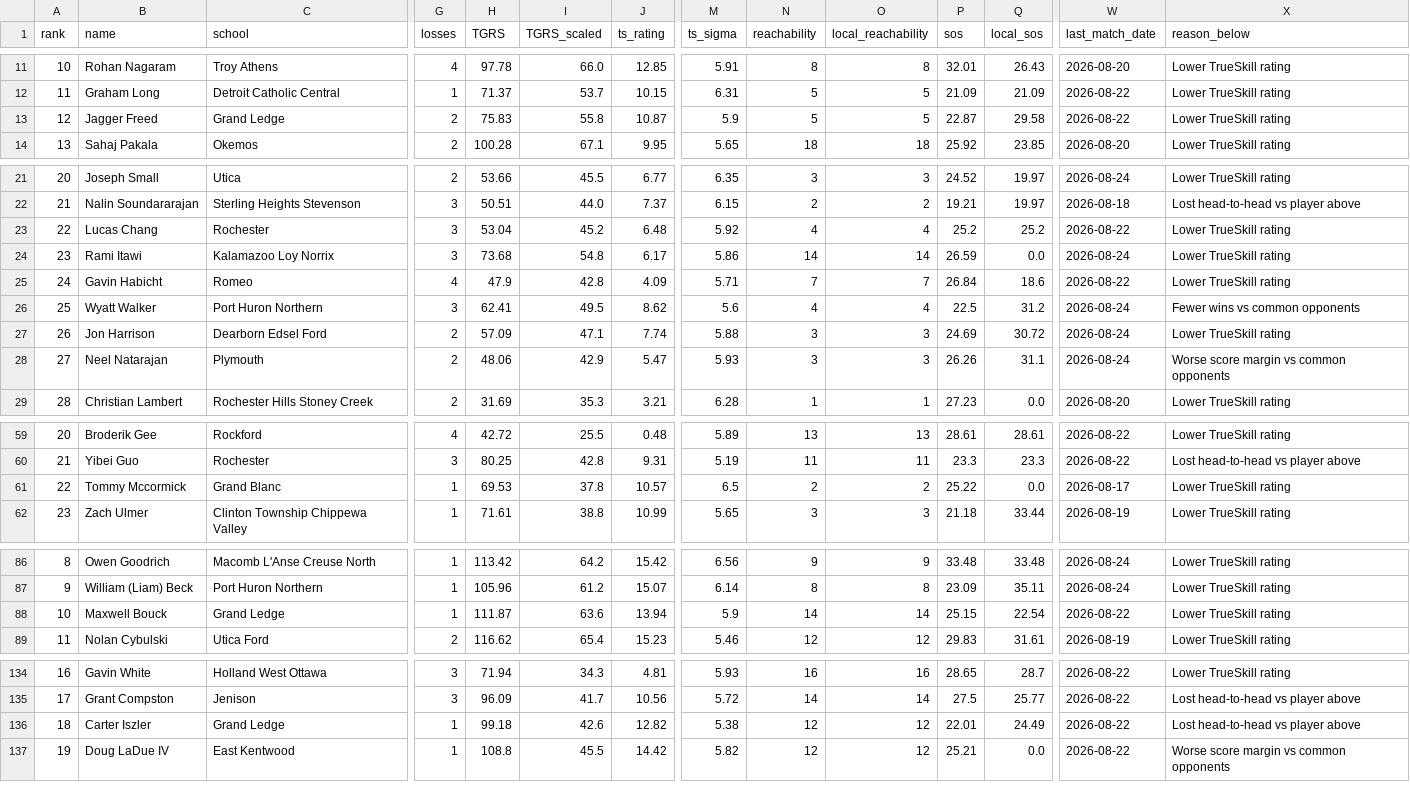
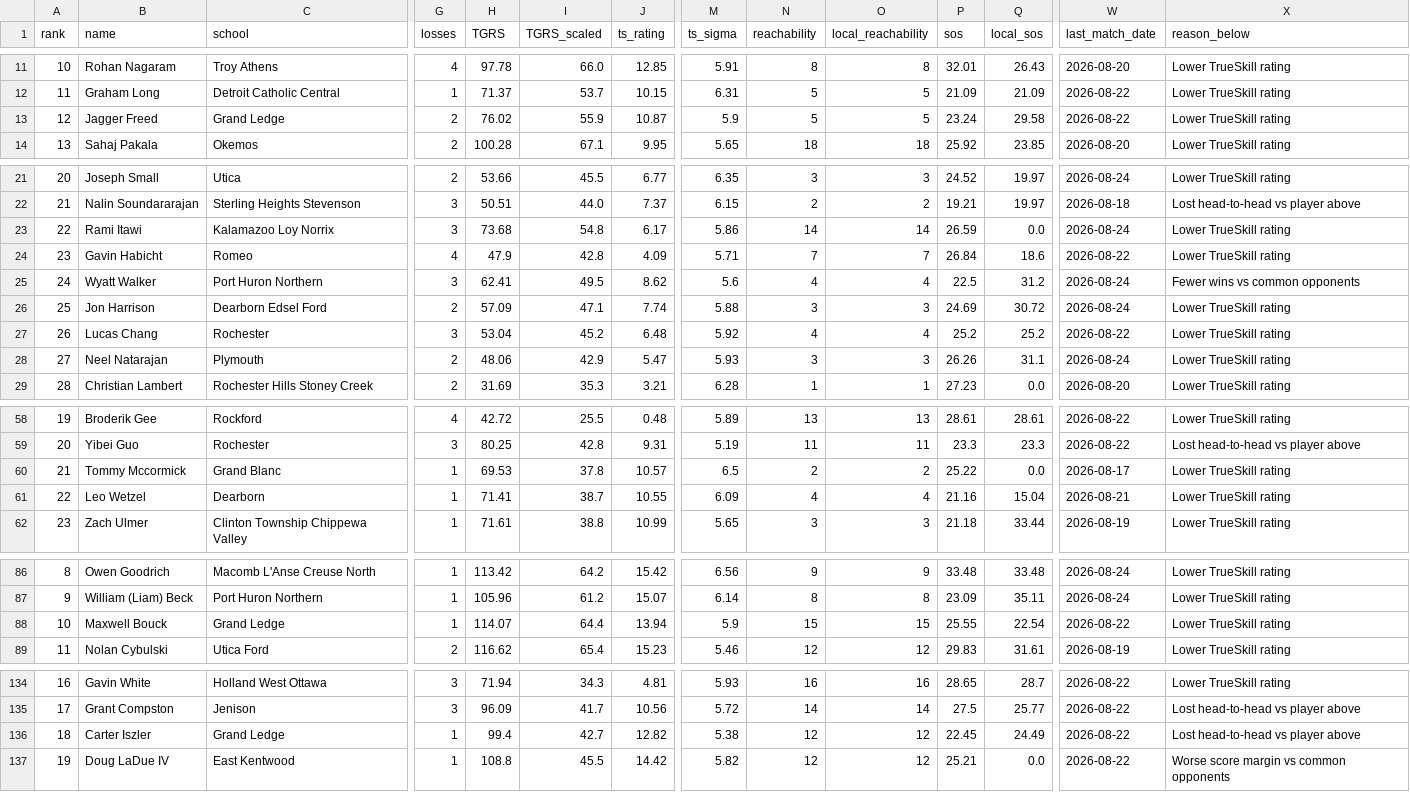
Before and after one commit to jojojoshshsh/MHSAA_tennis_seeder, a CSV file: docs/csv/singles_boys_division_1.csv, drawn as a sheet; only a part is shown, gaps mark what is left out; removed rows and columns are numbered as before the commit, all else as after; rows hold the shown columns only; the diff covers the shown part only; the diff names each change by its address in the sheet, - before the commit and + after, or states it on an @@ line.

```diff
--- a/docs/csv/singles_boys_division_1.csv
+++ b/docs/csv/singles_boys_division_1.csv
-H13 (TGRS): 75.83
+H13 (TGRS): 76.02
-I13 (TGRS_scaled): 55.8
+I13 (TGRS_scaled): 55.9
-P13 (sos): 22.87
+P13 (sos): 23.24
-row 23: 22 | Lucas Chang | Rochester | 3 | 53.04 | 45.2 | 6.48 | 5.92 | 4 | 4 | 25.2 | 25.2 | 2026-08-22 | Lower TrueSkill rating
-A23 (rank): 23
+A23 (rank): 22
-A24 (rank): 24
+A24 (rank): 23
-A25 (rank): 25
+A25 (rank): 24
-A26 (rank): 26
+A26 (rank): 25
+row 27: 26 | Lucas Chang | Rochester | 3 | 53.04 | 45.2 | 6.48 | 5.92 | 4 | 4 | 25.2 | 25.2 | 2026-08-22 | Lower TrueSkill rating
-X28 (reason_below): Worse score margin vs common opponents
+X28 (reason_below): Lower TrueSkill rating
-A58 (rank): 20
+A58 (rank): 19
-A59 (rank): 21
+A59 (rank): 20
-A60 (rank): 22
+A60 (rank): 21
+row 61: 22 | Leo Wetzel | Dearborn | 1 | 71.41 | 38.7 | 10.55 | 6.09 | 4 | 4 | 21.16 | 15.04 | 2026-08-21 | Lower TrueSkill rating
-H88 (TGRS): 111.87
+H88 (TGRS): 114.07
-I88 (TGRS_scaled): 63.6
+I88 (TGRS_scaled): 64.4
-N88 (reachability): 14
+N88 (reachability): 15
-O88 (local_reachability): 14
+O88 (local_reachability): 15
-P88 (sos): 25.15
+P88 (sos): 25.55
-H136 (TGRS): 99.18
+H136 (TGRS): 99.4
-I136 (TGRS_scaled): 42.6
+I136 (TGRS_scaled): 42.7
-P136 (sos): 22.01
+P136 (sos): 22.45
```
Also changed, not shown: 1 removed row and 31 edited cells elsewhere in this file, docs/csv/singles_boys_division_3.csv, historical/2026/all_matches.csv, 53 other files.
